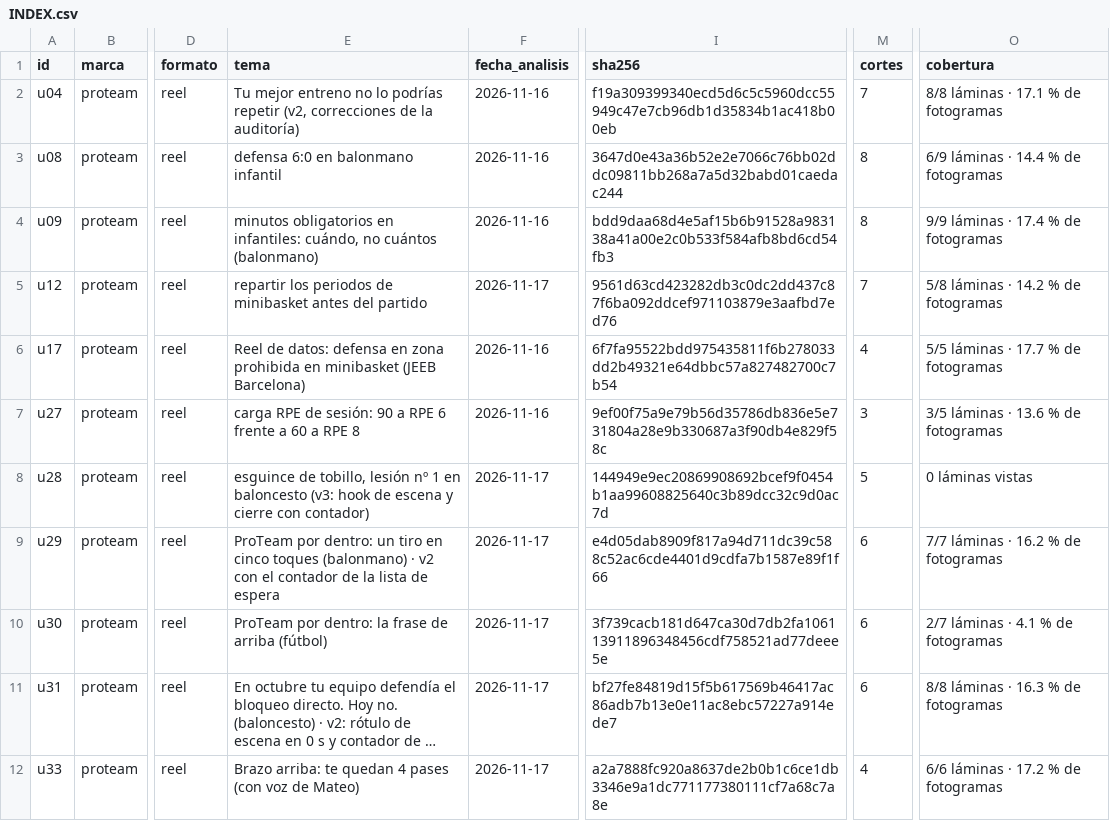
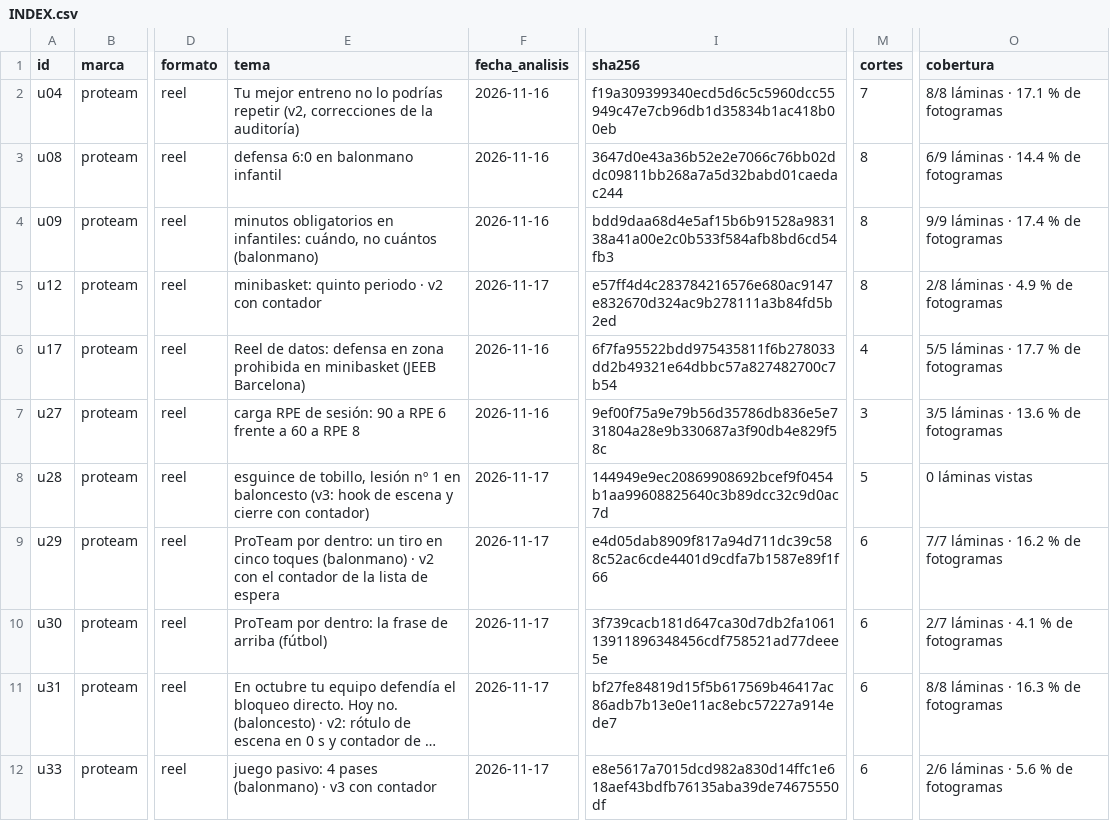
Before and after one commit to biellopez77-png/proteam.instagram, a CSV file: intel/INDEX.csv, drawn as a sheet; only a part is shown, gaps mark what is left out; long unchanged cells end in …; the diff names each change by its address in the sheet, - before the commit and + after, or states it on an @@ line.

```diff
--- a/intel/INDEX.csv
+++ b/intel/INDEX.csv
-E5 (tema): repartir los periodos de minibasket antes del partido
+E5 (tema): minibasket: quinto periodo · v2 con contador
-I5 (sha256): 9561d63cd423282db3c0dc2dd437c87f6ba092ddcef971103879e3aafbd7ed76
+I5 (sha256): e57ff4d4c283784216576e680ac9147e832670d324ac9b278111a3b84fd5b2ed
-M5 (cortes): 7
+M5 (cortes): 8
-O5 (cobertura): 5/8 láminas · 14.2 % de fotogramas
+O5 (cobertura): 2/8 láminas · 4.9 % de fotogramas
-E12 (tema): Brazo arriba: te quedan 4 pases (con voz de Mateo)
+E12 (tema): juego pasivo: 4 pases (balonmano) · v3 con contador
-I12 (sha256): a2a7888fc920a8637de2b0b1c6ce1db3346e9a1dc771177380111cf7a68c7a8e
+I12 (sha256): e8e5617a7015dcd982a830d14ffc1e618aef43bdfb76135aba39de74675550df
-M12 (cortes): 4
+M12 (cortes): 6
-O12 (cobertura): 6/6 láminas · 17.2 % de fotogramas
+O12 (cobertura): 2/6 láminas · 5.6 % de fotogramas
```
Also changed, not shown: intel/aprendizaje/CARACTERISTICAS.csv, intel/videos/u12/fotogramas.csv, 50 other files.
